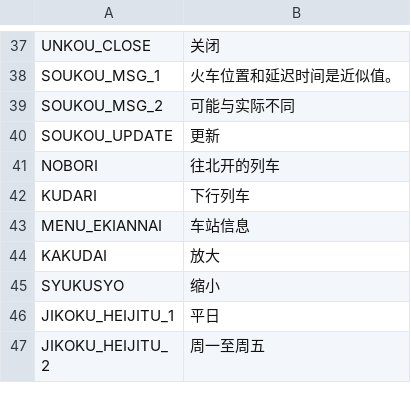
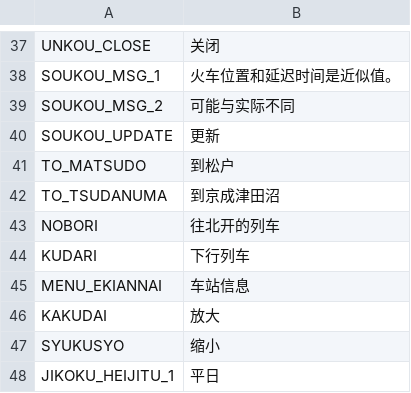
Before and after one commit to ayaka-shiohara/shinkeisei, a CSV file: Assets/Resources/Text/chinese.csv, drawn as a sheet; only a part is shown, gaps mark what is left out; the shorter side is filled out with more unchanged rows; the diff names each change by its address in the sheet, - before the commit and + after, or states it on an @@ line.

```diff
--- a/Assets/Resources/Text/chinese.csv
+++ b/Assets/Resources/Text/chinese.csv
+row 41: TO_MATSUDO | 到松户
+row 42: TO_TSUDANUMA | 到京成津田沼
```
Also changed, not shown: Assets/Resources/Text/english.csv, Assets/Resources/Text/japanese.csv, 13 other files.
